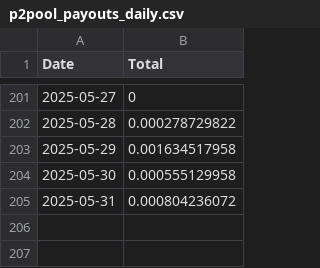
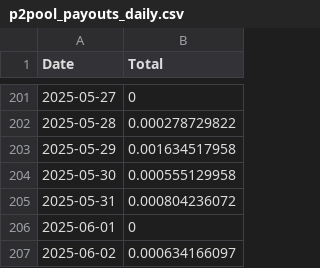
Before and after one commit to NadimGhaznavi/Db4E, a CSV file: data/p2pool_payouts_daily.csv, drawn as a sheet; only a part is shown, gaps mark what is left out; the diff names each change by its address in the sheet, - before the commit and + after, or states it on an @@ line.

Commit message:
Updated P2Pool Payouts Daily

```diff
--- a/data/p2pool_payouts_daily.csv
+++ b/data/p2pool_payouts_daily.csv
+row 206: 2025-06-01 | 0
+row 207: 2025-06-02 | 0.000634166097
```
